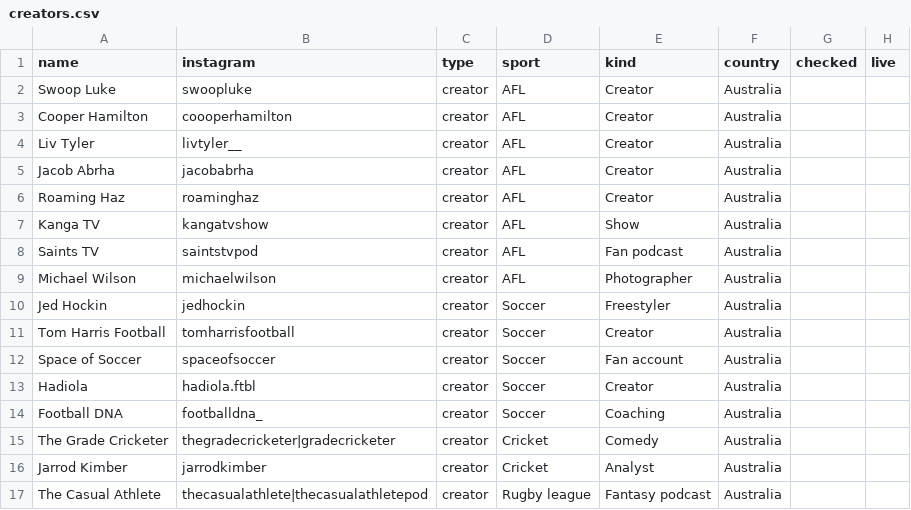
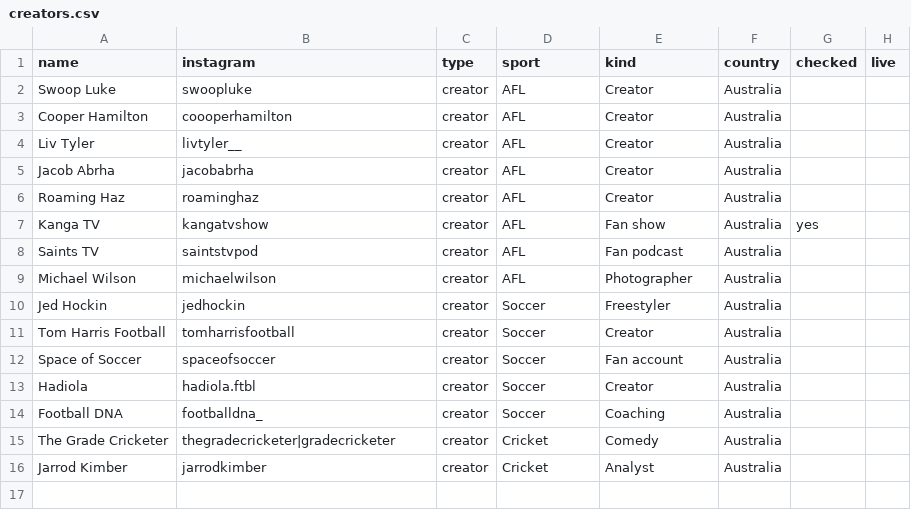
Before and after one commit to YosemiteDan/SocialRankingsV2, a CSV file: data/creators.csv, drawn as a sheet.

```diff
--- a/data/creators.csv
+++ b/data/creators.csv
@@ -6,3 +6,3 @@ Jacob Abrha,jacobabrha,creator,AFL,Creator,Australia,,
 Roaming Haz,roaminghaz,creator,AFL,Creator,Australia,,
-Kanga TV,kangatvshow,creator,AFL,Show,Australia,,
+Kanga TV,kangatvshow,creator,AFL,Fan show,Australia,yes,
 Saints TV,saintstvpod,creator,AFL,Fan podcast,Australia,,
@@ -16,2 +16 @@ The Grade Cricketer,thegradecricketer|gradecricketer,creator,Cricket,Comedy,Aust
 Jarrod Kimber,jarrodkimber,creator,Cricket,Analyst,Australia,,
-The Casual Athlete,thecasualathlete|thecasualathletepod,creator,Rugby league,Fantasy podcast,Australia,,
```
Also changed, not shown: data/organisations.csv.
